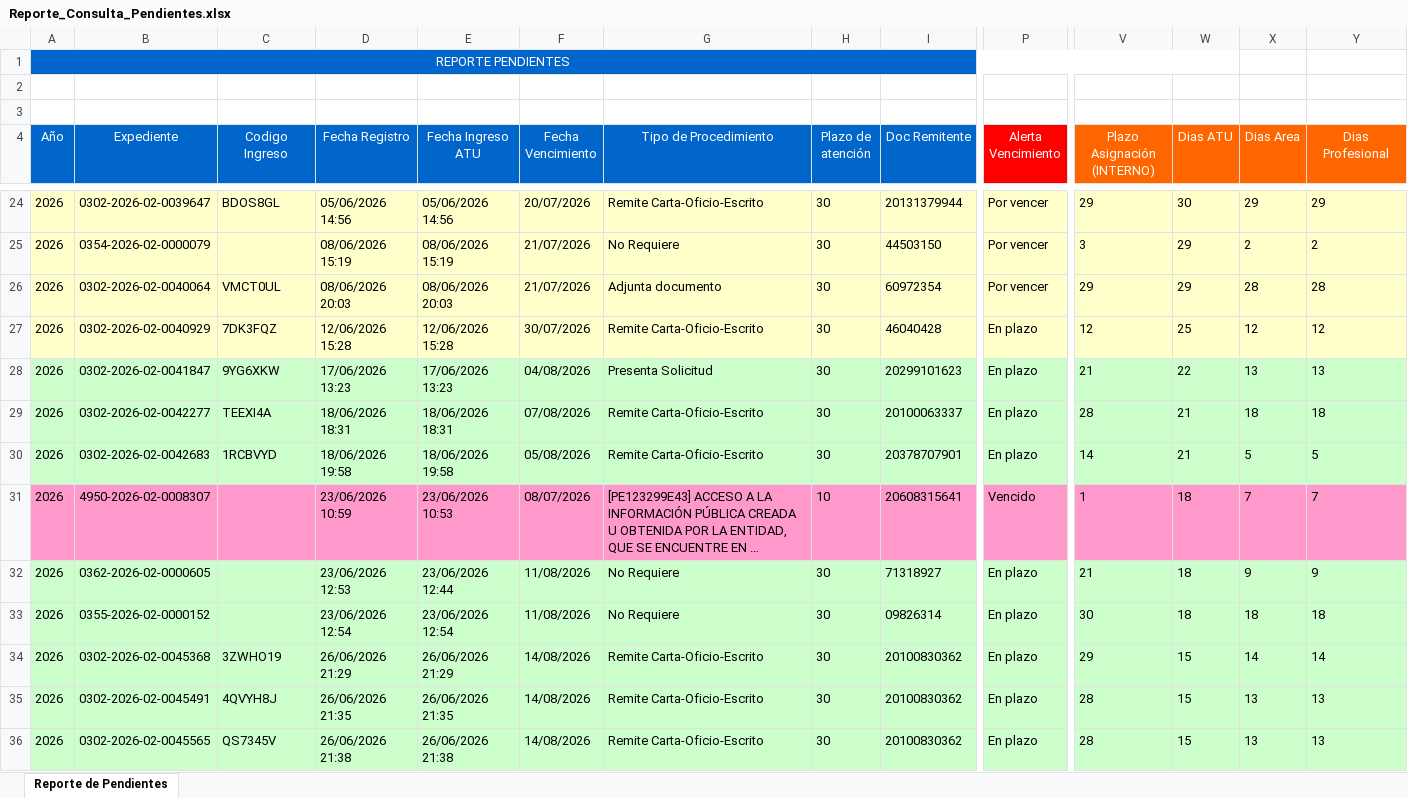
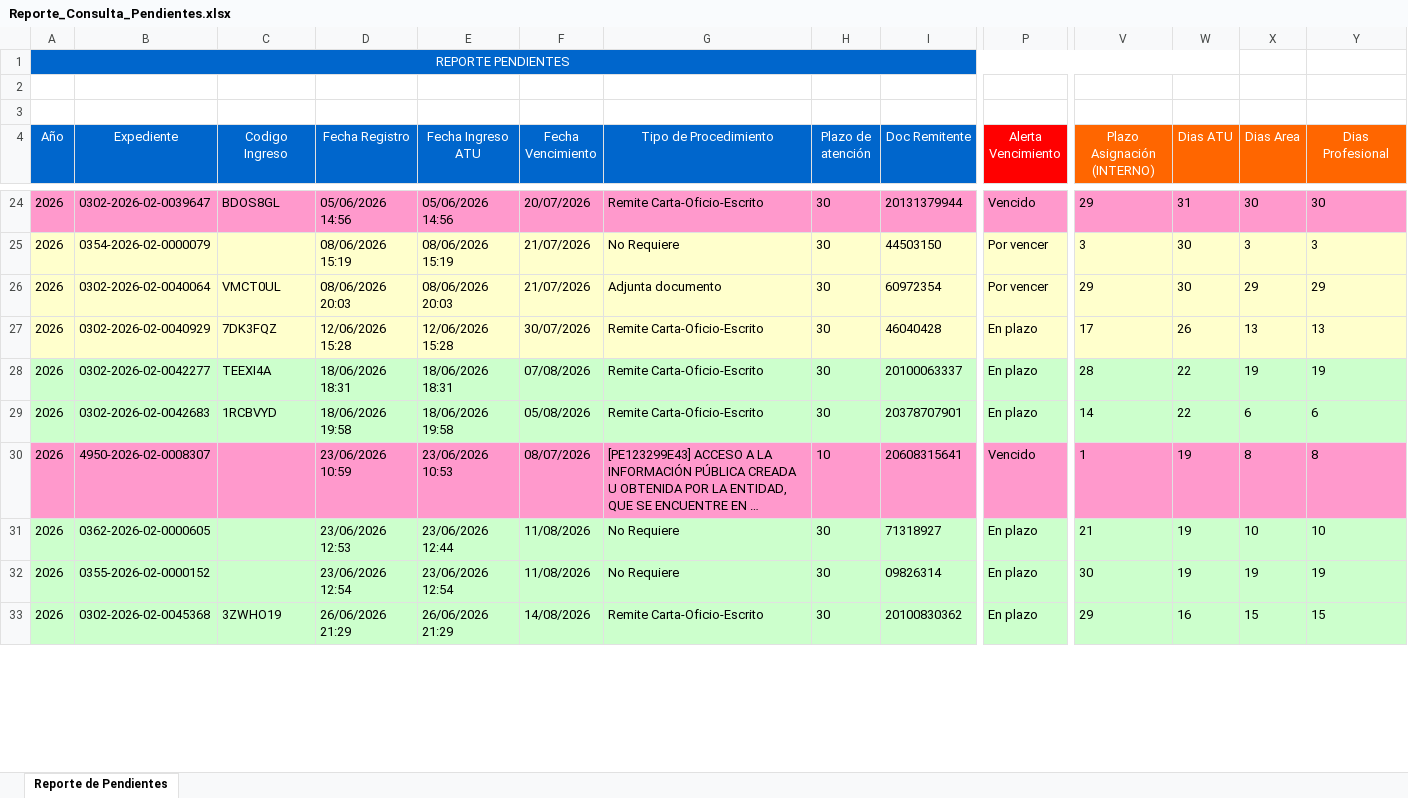
Before and after one commit to valdepaatu-dev/alertas_expedientes, an Excel workbook: Reporte_Consulta_Pendientes.xlsx, sheet Reporte de Pendientes, drawn as a sheet; only a part is shown, gaps mark what is left out; long unchanged cells end in …; values as stored, in another font and other column widths than the file's, no borders; removed rows and columns are numbered as before the commit, all else as after; rows hold the shown columns only; the diff covers the shown part only; the diff names each change by its address in the sheet, - before the commit and + after, or states it on an @@ line.

```diff
--- a/Reporte_Consulta_Pendientes.xlsx (sheet Reporte de Pendientes)
+++ b/Reporte_Consulta_Pendientes.xlsx (sheet Reporte de Pendientes)
-A24:Y24 fill: #FFFFCC
+A24:Y24 fill: #FF99CC
-P24 (Alerta Vencimiento): Por vencer
+P24 (Alerta Vencimiento): Vencido
-W24 (Dias ATU): 30
+W24 (Dias ATU): 31
-X24 (Dias Area): 29
+X24 (Dias Area): 30
-Y24 (Dias Profesional): 29
+Y24 (Dias Profesional): 30
-W25:W26 (Dias ATU): 29
+W25:W26 (Dias ATU): 30
-X25 (Dias Area): 2
+X25 (Dias Area): 3
-Y25 (Dias Profesional): 2
+Y25 (Dias Profesional): 3
-X26 (Dias Area): 28
+X26 (Dias Area): 29
-Y26 (Dias Profesional): 28
+Y26 (Dias Profesional): 29
-V27 (Plazo Asignación (INTERNO)): 12
+V27 (Plazo Asignación (INTERNO)): 17
-W27 (Dias ATU): 25
+W27 (Dias ATU): 26
-X27 (Dias Area): 12
+X27 (Dias Area): 13
-Y27 (Dias Profesional): 12
+Y27 (Dias Profesional): 13
-row 28: 2026 | 0302-2026-02-0041847 | 9YG6XKW | 17/06/2026 13:23 | 17/06/2026 13:23 | 04/08/2026 | Presenta Solicitud | 30 | 20299101623 | En plazo | 21 | 22 | 13 | 13
-W28:W29 (Dias ATU): 21
+W28:W29 (Dias ATU): 22
-X28 (Dias Area): 18
+X28 (Dias Area): 19
-Y28 (Dias Profesional): 18
+Y28 (Dias Profesional): 19
-X29 (Dias Area): 5
+X29 (Dias Area): 6
-Y29 (Dias Profesional): 5
+Y29 (Dias Profesional): 6
-W30:W32 (Dias ATU): 18
+W30:W32 (Dias ATU): 19
-X30 (Dias Area): 7
+X30 (Dias Area): 8
-Y30 (Dias Profesional): 7
+Y30 (Dias Profesional): 8
-X31 (Dias Area): 9
+X31 (Dias Area): 10
-Y31 (Dias Profesional): 9
+Y31 (Dias Profesional): 10
-X32 (Dias Area): 18
+X32 (Dias Area): 19
-Y32 (Dias Profesional): 18
+Y32 (Dias Profesional): 19
-W33 (Dias ATU): 15
+W33 (Dias ATU): 16
-X33 (Dias Area): 14
+X33 (Dias Area): 15
-Y33 (Dias Profesional): 14
+Y33 (Dias Profesional): 15
-row 35: 2026 | 0302-2026-02-0045491 | 4QVYH8J | 26/06/2026 21:35 | 26/06/2026 21:35 | 14/08/2026 | Remite Carta-Oficio-Escrito | 30 | 20100830362 | En plazo | 28 | 15 | 13 | 13
-row 36: 2026 | 0302-2026-02-0045565 | QS7345V | 26/06/2026 21:38 | 26/06/2026 21:38 | 14/08/2026 | Remite Carta-Oficio-Escrito | 30 | 20100830362 | En plazo | 28 | 15 | 13 | 13
```
Also changed, not shown: 19 added rows, 4 removed rows, 233 edited cells and cell formats elsewhere in this sheet.
